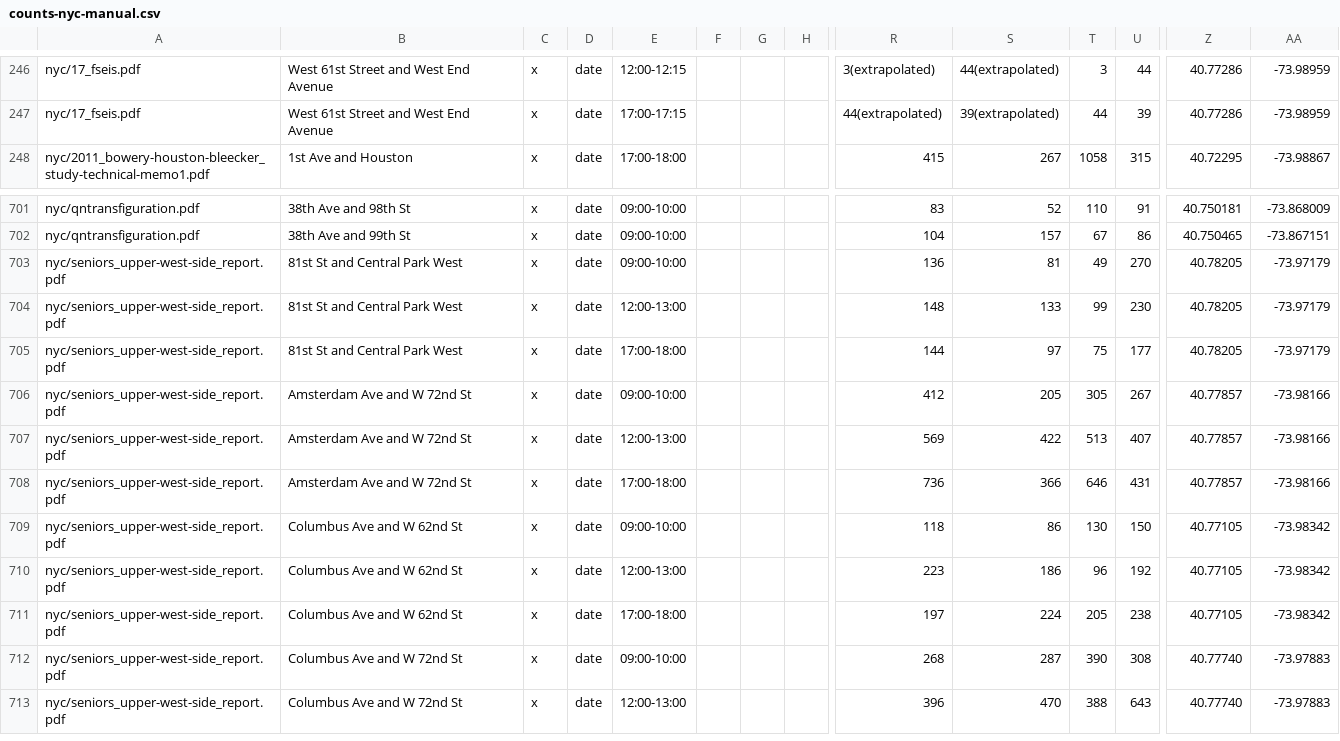
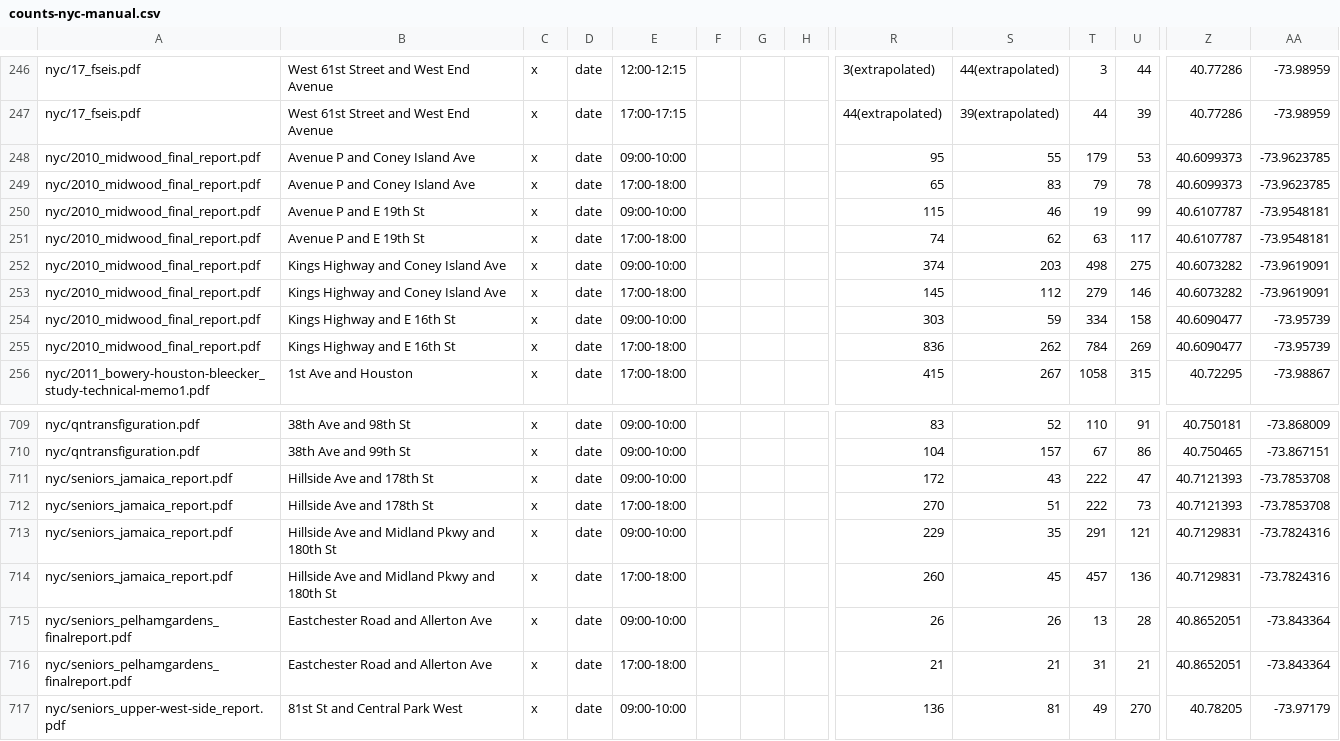
Before and after one commit to e-n-f/nyc-traffic-counts, a CSV file: counts-nyc-manual.csv, drawn as a sheet; only a part is shown, gaps mark what is left out; the shorter side is filled out with more unchanged rows; rows hold the shown columns only; the diff names each change by its address in the sheet, - before the commit and + after, or states it on an @@ line.

```diff
--- a/counts-nyc-manual.csv
+++ b/counts-nyc-manual.csv
+row 248: nyc/2010_midwood_final_report.pdf | Avenue P and Coney Island Ave | x | date | 09:00-10:00 |  |  |  | 95 | 55 | 179 | 53 | 40.6099373 | -73.9623785
+row 249: nyc/2010_midwood_final_report.pdf | Avenue P and Coney Island Ave | x | date | 17:00-18:00 |  |  |  | 65 | 83 | 79 | 78 | 40.6099373 | -73.9623785
+row 250: nyc/2010_midwood_final_report.pdf | Avenue P and E 19th St | x | date | 09:00-10:00 |  |  |  | 115 | 46 | 19 | 99 | 40.6107787 | -73.9548181
+row 251: nyc/2010_midwood_final_report.pdf | Avenue P and E 19th St | x | date | 17:00-18:00 |  |  |  | 74 | 62 | 63 | 117 | 40.6107787 | -73.9548181
+row 252: nyc/2010_midwood_final_report.pdf | Kings Highway and Coney Island Ave | x | date | 09:00-10:00 |  |  |  | 374 | 203 | 498 | 275 | 40.6073282 | -73.9619091
+row 253: nyc/2010_midwood_final_report.pdf | Kings Highway and Coney Island Ave | x | date | 17:00-18:00 |  |  |  | 145 | 112 | 279 | 146 | 40.6073282 | -73.9619091
+row 254: nyc/2010_midwood_final_report.pdf | Kings Highway and E 16th St | x | date | 09:00-10:00 |  |  |  | 303 | 59 | 334 | 158 | 40.6090477 | -73.95739
+row 255: nyc/2010_midwood_final_report.pdf | Kings Highway and E 16th St | x | date | 17:00-18:00 |  |  |  | 836 | 262 | 784 | 269 | 40.6090477 | -73.95739
+row 711: nyc/seniors_jamaica_report.pdf | Hillside Ave and 178th St | x | date | 09:00-10:00 |  |  |  | 172 | 43 | 222 | 47 | 40.7121393 | -73.7853708
+row 712: nyc/seniors_jamaica_report.pdf | Hillside Ave and 178th St | x | date | 17:00-18:00 |  |  |  | 270 | 51 | 222 | 73 | 40.7121393 | -73.7853708
+row 713: nyc/seniors_jamaica_report.pdf | Hillside Ave and Midland Pkwy and 180th St | x | date | 09:00-10:00 |  |  |  | 229 | 35 | 291 | 121 | 40.7129831 | -73.7824316
+row 714: nyc/seniors_jamaica_report.pdf | Hillside Ave and Midland Pkwy and 180th St | x | date | 17:00-18:00 |  |  |  | 260 | 45 | 457 | 136 | 40.7129831 | -73.7824316
+row 715: nyc/seniors_pelhamgardens_finalreport.pdf | Eastchester Road and Allerton Ave | x | date | 09:00-10:00 |  |  |  | 26 | 26 | 13 | 28 | 40.8652051 | -73.843364
+row 716: nyc/seniors_pelhamgardens_finalreport.pdf | Eastchester Road and Allerton Ave | x | date | 17:00-18:00 |  |  |  | 21 | 21 | 31 | 21 | 40.8652051 | -73.843364
```
Also changed, not shown: 1 other file.
